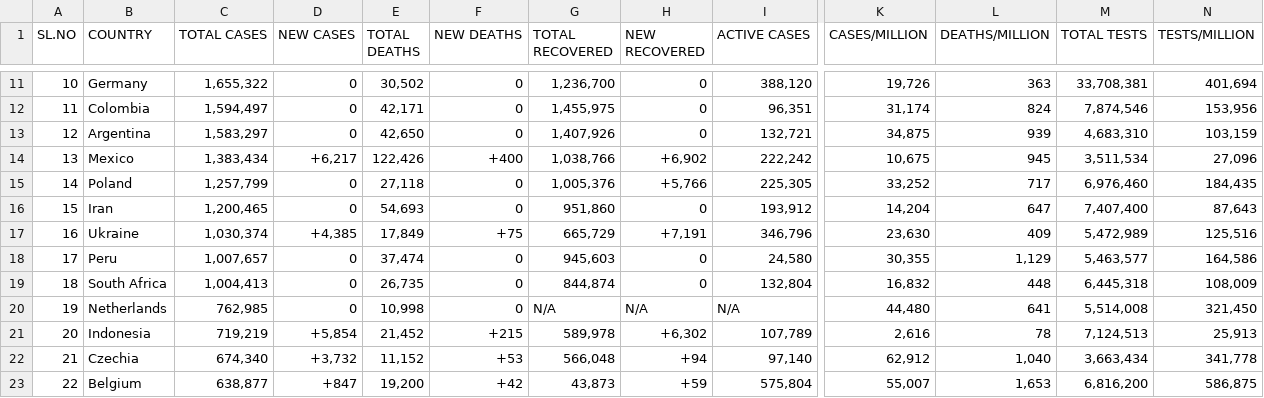
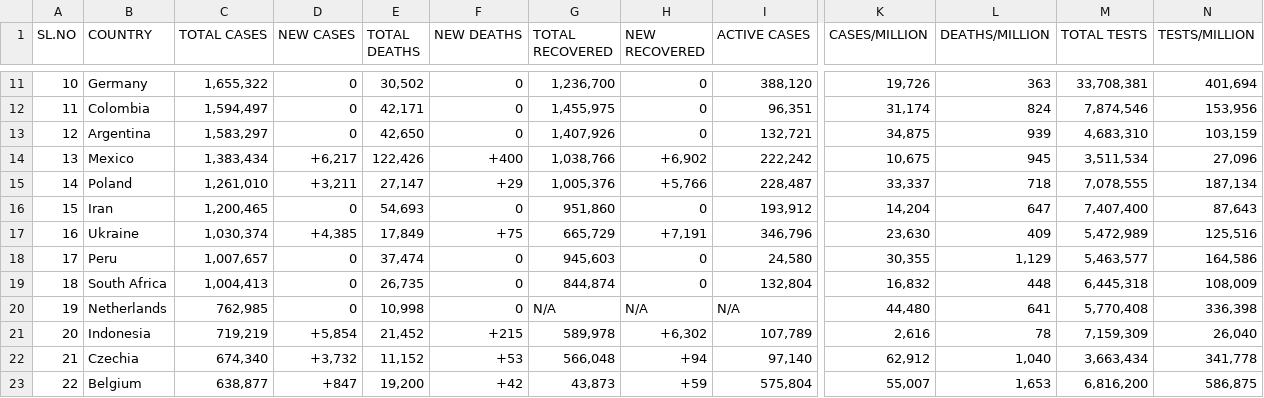
Before and after one commit to deb12378/CV-19, a CSV file: data.csv, drawn as a sheet; only a part is shown, gaps mark what is left out; the diff covers the shown part only; the diff names each change by its address in the sheet, - before the commit and + after, or states it on an @@ line.

```diff
--- a/data.csv
+++ b/data.csv
-C15 (TOTAL CASES): 1,257,799
+C15 (TOTAL CASES): 1,261,010
-D15 (NEW CASES): 0
+D15 (NEW CASES): +3,211
-E15 (TOTAL DEATHS): 27,118
+E15 (TOTAL DEATHS): 27,147
-F15 (NEW DEATHS): 0
+F15 (NEW DEATHS): +29
-I15 (ACTIVE CASES): 225,305
+I15 (ACTIVE CASES): 228,487
-K15 (CASES/MILLION): 33,252
+K15 (CASES/MILLION): 33,337
-L15 (DEATHS/MILLION): 717
+L15 (DEATHS/MILLION): 718
-M15 (TOTAL TESTS): 6,976,460
+M15 (TOTAL TESTS): 7,078,555
-N15 (TESTS/MILLION): 184,435
+N15 (TESTS/MILLION): 187,134
-M20 (TOTAL TESTS): 5,514,008
+M20 (TOTAL TESTS): 5,770,408
-N20 (TESTS/MILLION): 321,450
+N20 (TESTS/MILLION): 336,398
-M21 (TOTAL TESTS): 7,124,513
+M21 (TOTAL TESTS): 7,159,309
-N21 (TESTS/MILLION): 25,913
+N21 (TESTS/MILLION): 26,040
```
Also changed, not shown: 69 edited cells elsewhere in this file.
